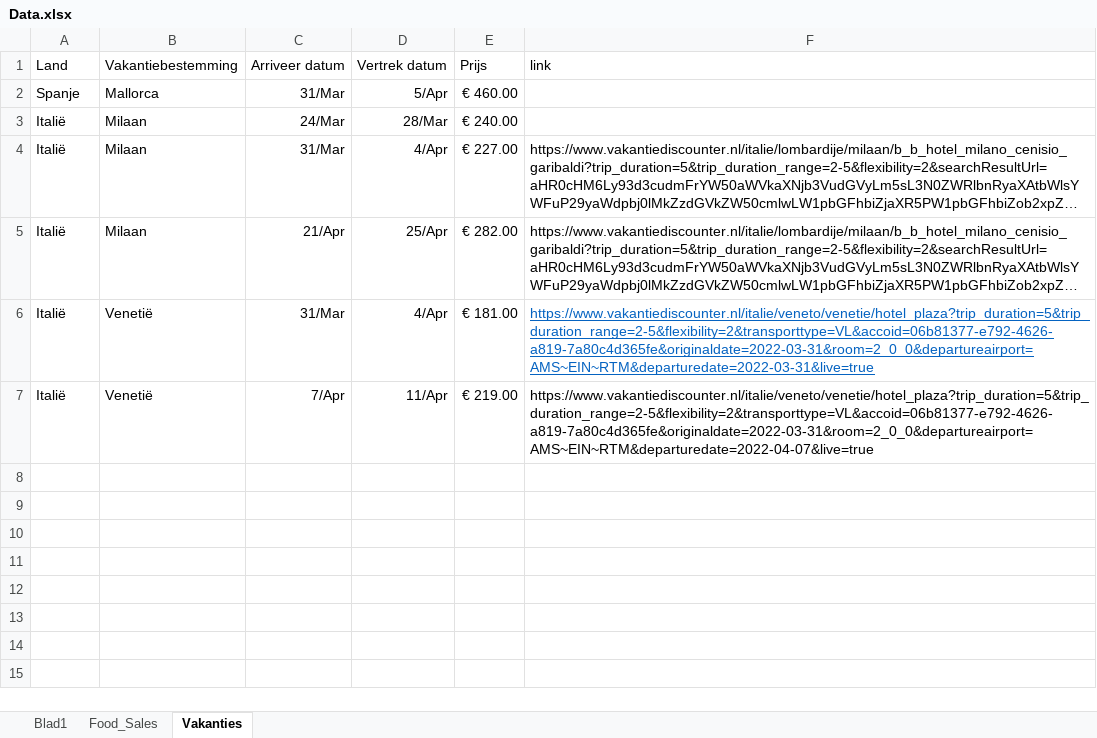
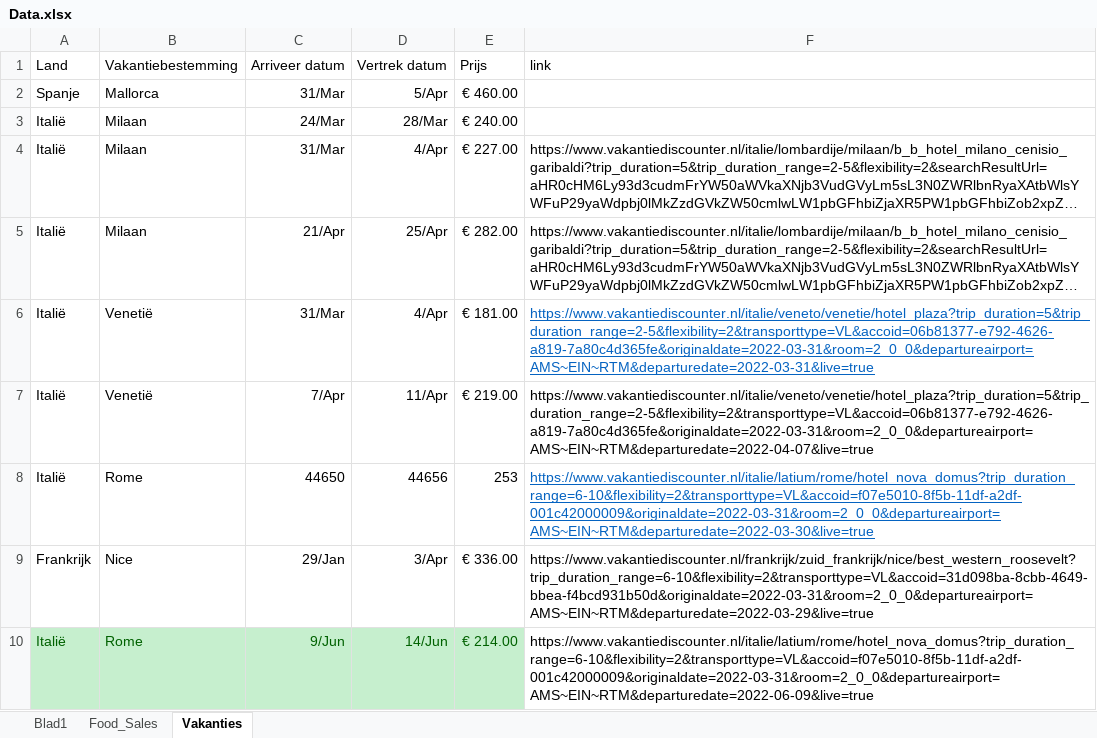
Before and after one commit to Alecvanspr/Portfolio_python, an Excel workbook: Data.xlsx, sheet Vakanties, drawn as a sheet; long unchanged cells end in …; values as stored, in another font and other column widths than the file's, no borders; the diff names each change by its address in the sheet, - before the commit and + after, or states it on an @@ line.

```diff
--- a/Data.xlsx (sheet Vakanties)
+++ b/Data.xlsx (sheet Vakanties)
+row 8: Italië | Rome | 44650 | 44656 | 253 | https://www.vakantiediscounter.nl/italie/latium/rome/hotel_nova_domus?trip_duration_range=6-10&flexibility=2&transporttype=VL&accoid=f07e5010-8f5b-11df-a2df-001c42000009&originaldate=2022-03-31&room=2_0_0&departureairport=AMS~EIN~RTM&departuredate=2022-03-30&live=true
+row 9: Frankrijk | Nice | 29/Jan | 3/Apr | € 336.00 | https://www.vakantiediscounter.nl/frankrijk/zuid_frankrijk/nice/best_western_roosevelt?trip_duration_range=6-10&flexibility=2&transporttype=VL&accoid=31d098ba-8cbb-4649-bbea-f4bcd931b50d&originaldate=2022-03-31&room=2_0_0&departureairport=AMS~EIN~RTM&departuredate=2022-03-29&live=true
+row 10: Italië | Rome | 9/Jun | 14/Jun | € 214.00 | https://www.vakantiediscounter.nl/italie/latium/rome/hotel_nova_domus?trip_duration_range=6-10&flexibility=2&transporttype=VL&accoid=f07e5010-8f5b-11df-a2df-001c42000009&originaldate=2022-03-31&room=2_0_0&departureairport=AMS~EIN~RTM&departuredate=2022-06-09&live=true
```
Also changed, not shown: 25 other files.
